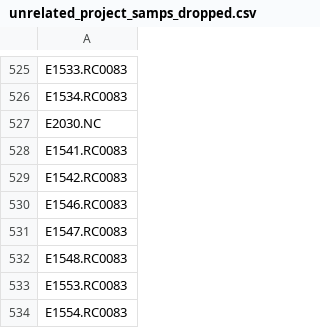
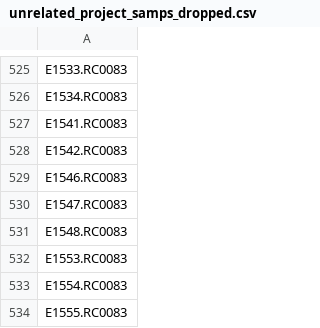
Before and after one commit to NOAA-PMEL/FAIRe-Mapping, a CSV file: projects/EcoFoci/data/logging/unrelated_project_samps_dropped.csv, drawn as a sheet; only a part is shown, gaps mark what is left out; the shorter side is filled out with more unchanged rows; the diff names each change by its address in the sheet, - before the commit and + after, or states it on an @@ line.

```diff
--- a/projects/EcoFoci/data/logging/unrelated_project_samps_dropped.csv
+++ b/projects/EcoFoci/data/logging/unrelated_project_samps_dropped.csv
-row 527: E2030.NC
```
Also changed, not shown: 7 other files.
